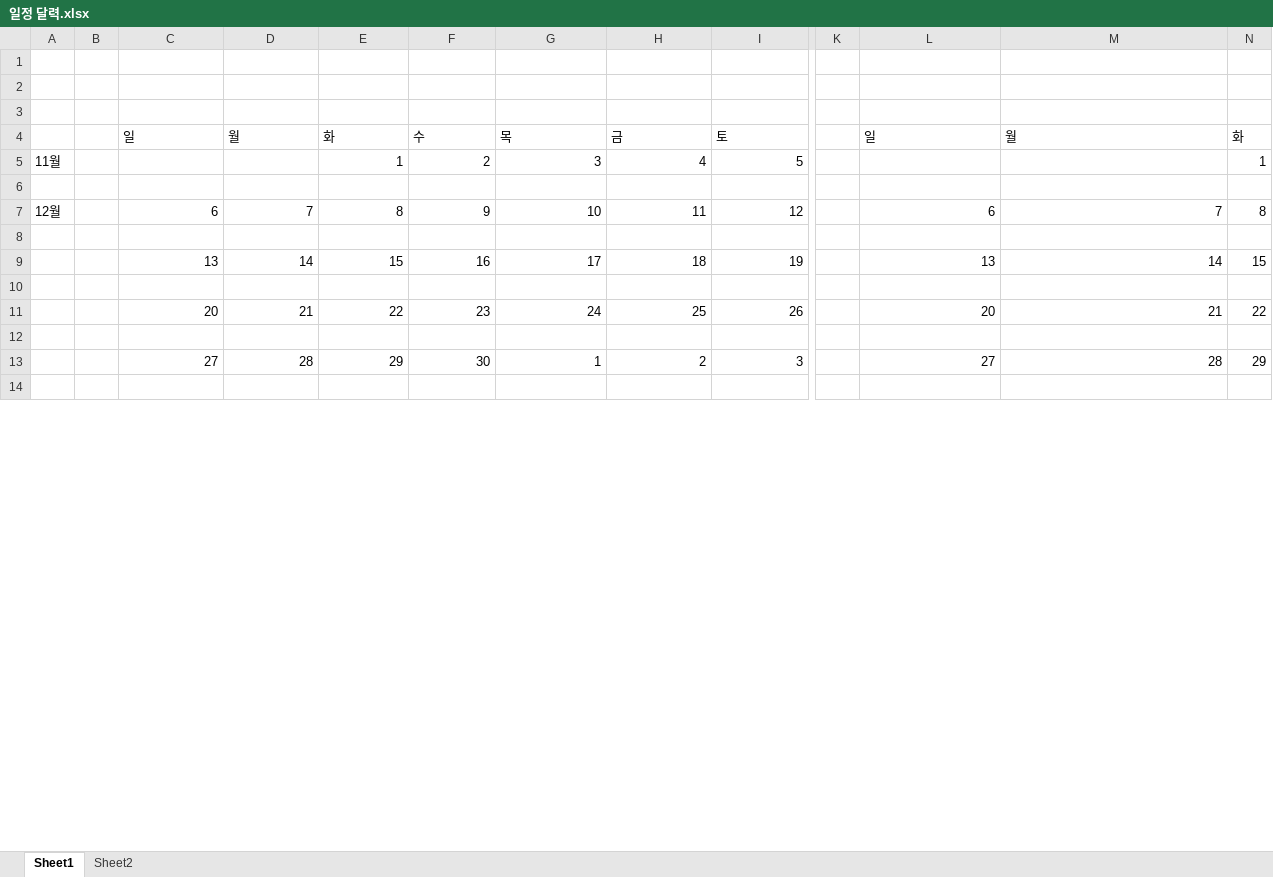
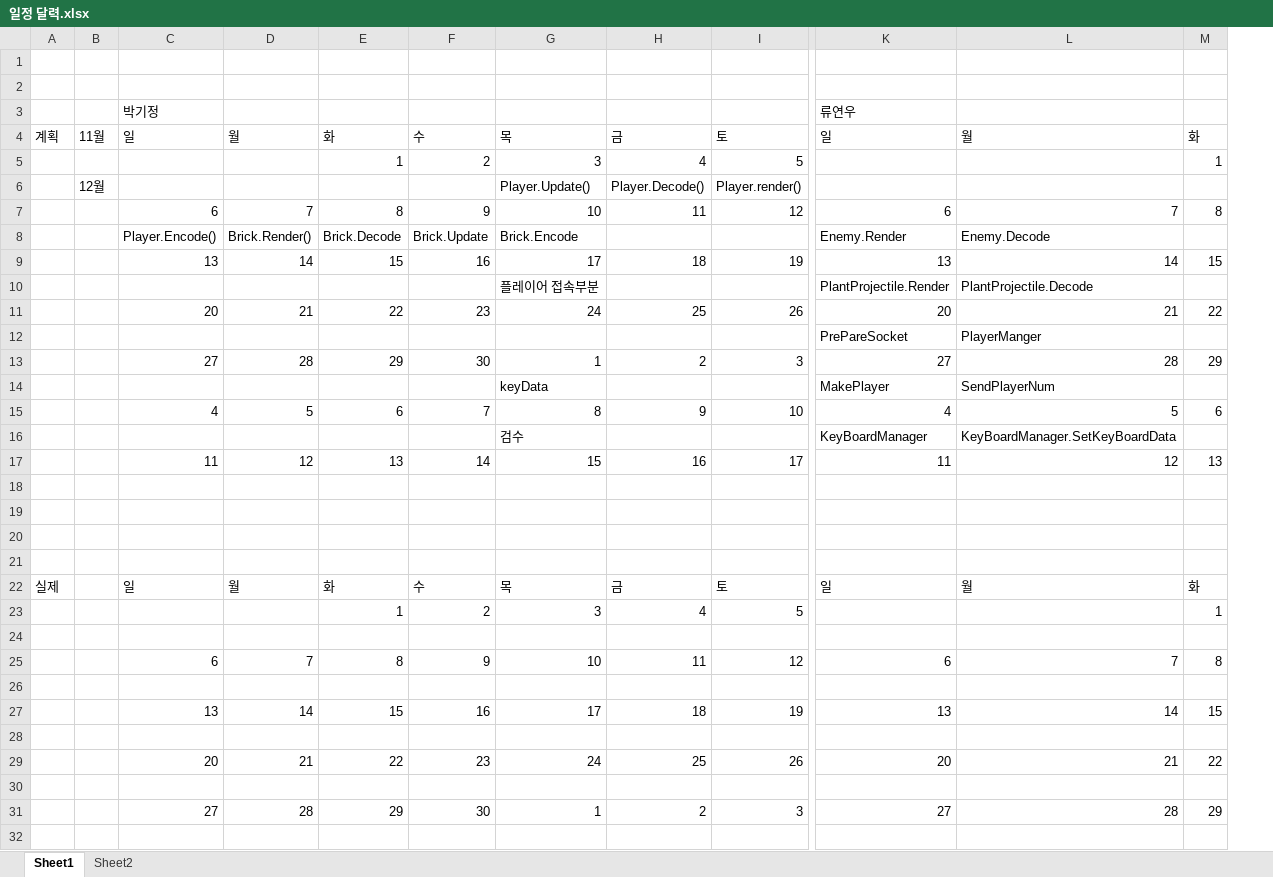
Before and after one commit to andy3790/NGP_Project, an Excel workbook: Doc/일정 달력.xlsx, sheet Sheet1, drawn as a sheet; only a part is shown, gaps mark what is left out; values as stored, in another font and other column widths than the file's, no cell formats; removed rows and columns are numbered as before the commit, all else as after; rows hold the shown columns only; the diff names each change by its address in the sheet, - before the commit and + after, or states it on an @@ line.

Commit message:
Update 일정 달력.xlsx

```diff
--- a/Doc/일정 달력.xlsx (sheet Sheet1)
+++ b/Doc/일정 달력.xlsx (sheet Sheet1)
+column A, row 22: 실제
-column B, empty
-column K, empty
+row 1: (empty)
+row 2: (empty)
+row 3:  |  | 박기정 |  |  |  |  |  |  | 류연우
+row 4: 계획 | 11월 | 일 | 월 | 화 | 수 | 목 | 금 | 토 | 일 | 월 | 화
+row 5:  |  |  |  | 1 | 2 | 3 | 4 | 5 |  |  | 1
+row 6:  | 12월 |  |  |  |  | Player.Update() | Player.Decode() | Player.render()
+row 7:  |  | 6 | 7 | 8 | 9 | 10 | 11 | 12 | 6 | 7 | 8
+row 8:  |  | Player.Encode() | Brick.Render() | Brick.Decode | Brick.Update | Brick.Encode |  |  | Enemy.Render | Enemy.Decode
+row 9:  |  | 13 | 14 | 15 | 16 | 17 | 18 | 19 | 13 | 14 | 15
+row 10:  |  |  |  |  |  | 플레이어 접속부분 |  |  | PlantProjectile.Render | PlantProjectile.Decode
+row 11:  |  | 20 | 21 | 22 | 23 | 24 | 25 | 26 | 20 | 21 | 22
+row 12:  |  |  |  |  |  |  |  |  | PrePareSocket | PlayerManger
+row 13:  |  | 27 | 28 | 29 | 30 | 1 | 2 | 3 | 27 | 28 | 29
+row 14:  |  |  |  |  |  | keyData |  |  | MakePlayer | SendPlayerNum
+row 15:  |  | 4 | 5 | 6 | 7 | 8 | 9 | 10 | 4 | 5 | 6
+row 16:  |  |  |  |  |  | 검수 |  |  | KeyBoardManager | KeyBoardManager.SetKeyBoardData
+row 17:  |  | 11 | 12 | 13 | 14 | 15 | 16 | 17 | 11 | 12 | 13
+row 18: (empty)
-B23: 11월
+B23: (empty)
-B25: 12월
+B25: (empty)
```
Also changed, not shown: cell formats.
